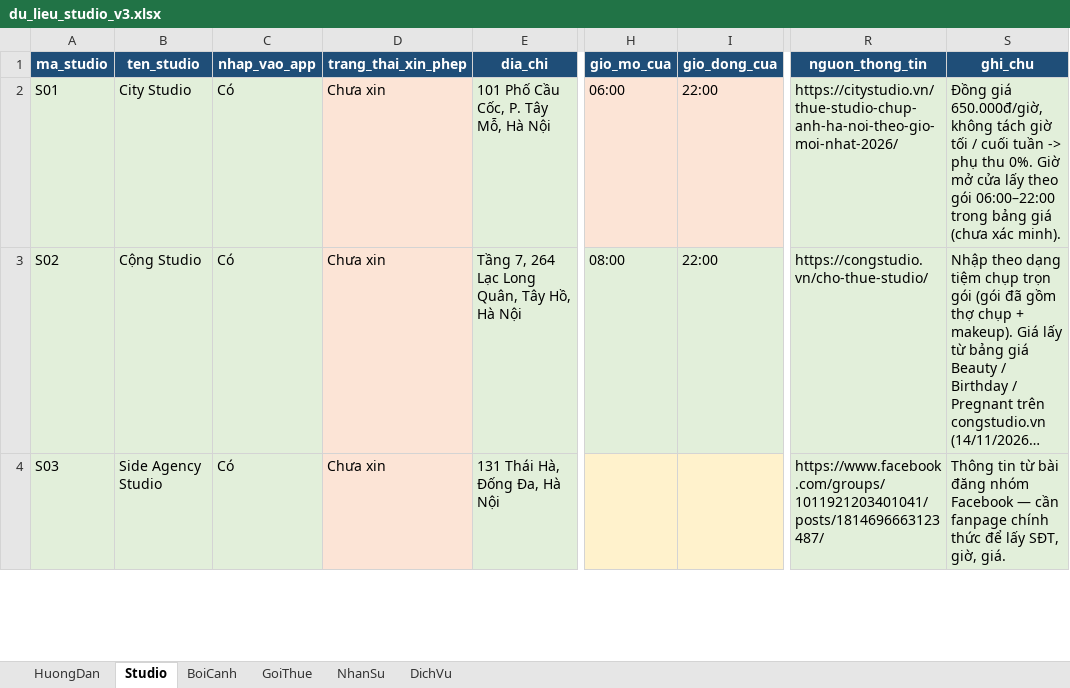
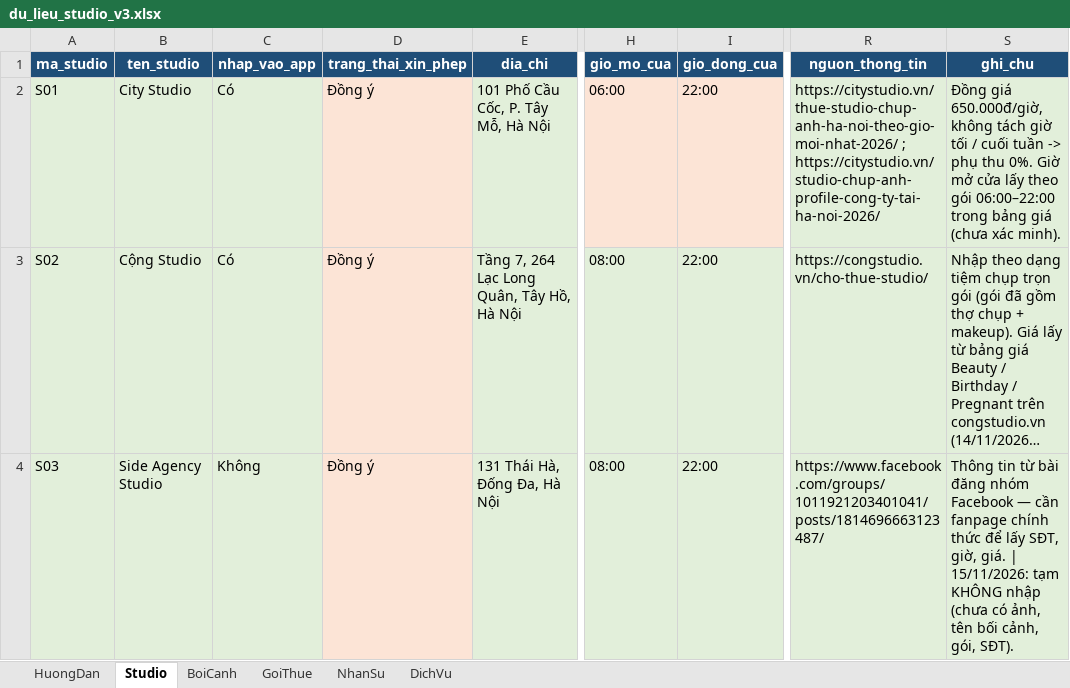
Before and after one commit to tdlinh08/Conceptmatch, an Excel workbook: seed_data/du_lieu_studio_v3.xlsx, sheet Studio, drawn as a sheet; only a part is shown, gaps mark what is left out; long unchanged cells end in …; values as stored, in another font and other column widths than the file's, no borders; the diff covers the shown part only; the diff names each change by its address in the sheet, - before the commit and + after, or states it on an @@ line.

Commit message:
hập dữ liệu studio thật từ Excel (seed:studios), album 15 ảnh, tự thu nhỏ ảnh

```diff
--- a/seed_data/du_lieu_studio_v3.xlsx (sheet Studio)
+++ b/seed_data/du_lieu_studio_v3.xlsx (sheet Studio)
-D2:D4 (trang_thai_xin_phep): Chưa xin
+D2:D4 (trang_thai_xin_phep): Đồng ý
-R2 (nguon_thong_tin): https://citystudio.vn/thue-studio-chup-anh-ha-noi-theo-gio-moi-nhat-2026/
+R2 (nguon_thong_tin): https://citystudio.vn/thue-studio-chup-anh-ha-noi-theo-gio-moi-nhat-2026/ ; https://citystudio.vn/studio-chup-anh-profile-cong-ty-tai-ha-noi-2026/
-C4 (nhap_vao_app): Có
+C4 (nhap_vao_app): Không
-H4 (gio_mo_cua): (empty)
+H4 (gio_mo_cua): 08:00
-H4:I4 fill: #FFF2CC
+H4:I4 fill: #E2EFDA
-I4 (gio_dong_cua): (empty)
+I4 (gio_dong_cua): 22:00
-S4 (ghi_chu): …giờ, giá.
+S4 (ghi_chu): …giờ, giá. | 15/11/2026: tạm KHÔNG nhập (chưa có ảnh, tên bối cảnh, gói, SĐT).
```
Also changed, not shown: 15 edited cells and cell formats elsewhere in this sheet, sheet GoiThue, sheet BoiCanh, sheet HuongDan, formulas that keep their value, 4 other files.
